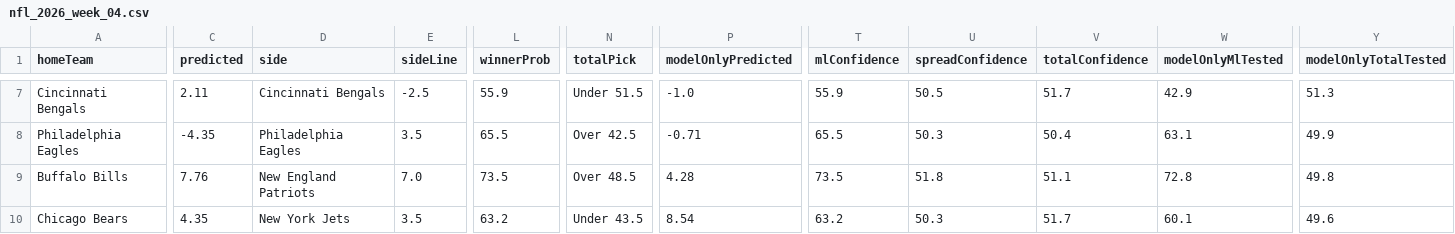
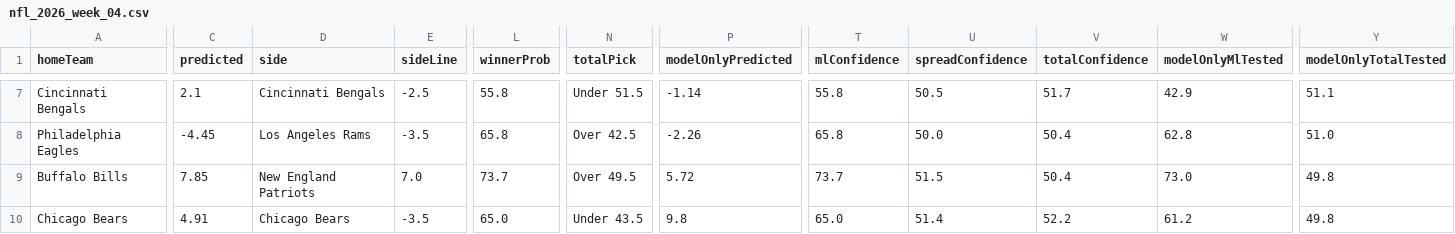
Before and after one commit to CarsonBillig/football-model, a CSV file: docs/history/nfl_2026_week_04.csv, drawn as a sheet; only a part is shown, gaps mark what is left out; the diff covers the shown part only; the diff names each change by its address in the sheet, - before the commit and + after, or states it on an @@ line.

```diff
--- a/docs/history/nfl_2026_week_04.csv
+++ b/docs/history/nfl_2026_week_04.csv
-C7 (predicted): 2.11
+C7 (predicted): 2.1
-L7 (winnerProb): 55.9
+L7 (winnerProb): 55.8
-P7 (modelOnlyPredicted): -1.0
+P7 (modelOnlyPredicted): -1.14
-T7 (mlConfidence): 55.9
+T7 (mlConfidence): 55.8
-Y7 (modelOnlyTotalTested): 51.3
+Y7 (modelOnlyTotalTested): 51.1
-C8 (predicted): -4.35
+C8 (predicted): -4.45
-D8 (side): Philadelphia Eagles
+D8 (side): Los Angeles Rams
-E8 (sideLine): 3.5
+E8 (sideLine): -3.5
-L8 (winnerProb): 65.5
+L8 (winnerProb): 65.8
-P8 (modelOnlyPredicted): -0.71
+P8 (modelOnlyPredicted): -2.26
-T8 (mlConfidence): 65.5
+T8 (mlConfidence): 65.8
-U8 (spreadConfidence): 50.3
+U8 (spreadConfidence): 50.0
-W8 (modelOnlyMlTested): 63.1
+W8 (modelOnlyMlTested): 62.8
-Y8 (modelOnlyTotalTested): 49.9
+Y8 (modelOnlyTotalTested): 51.0
-C9 (predicted): 7.76
+C9 (predicted): 7.85
-L9 (winnerProb): 73.5
+L9 (winnerProb): 73.7
-N9 (totalPick): Over 48.5
+N9 (totalPick): Over 49.5
-P9 (modelOnlyPredicted): 4.28
+P9 (modelOnlyPredicted): 5.72
-T9 (mlConfidence): 73.5
+T9 (mlConfidence): 73.7
-U9 (spreadConfidence): 51.8
+U9 (spreadConfidence): 51.5
-V9 (totalConfidence): 51.1
+V9 (totalConfidence): 50.4
-W9 (modelOnlyMlTested): 72.8
+W9 (modelOnlyMlTested): 73.0
-C10 (predicted): 4.35
+C10 (predicted): 4.91
-D10 (side): New York Jets
+D10 (side): Chicago Bears
-E10 (sideLine): 3.5
+E10 (sideLine): -3.5
-L10 (winnerProb): 63.2
+L10 (winnerProb): 65.0
-P10 (modelOnlyPredicted): 8.54
+P10 (modelOnlyPredicted): 9.8
-T10 (mlConfidence): 63.2
+T10 (mlConfidence): 65.0
-U10 (spreadConfidence): 50.3
+U10 (spreadConfidence): 51.4
-V10 (totalConfidence): 51.7
+V10 (totalConfidence): 52.2
-W10 (modelOnlyMlTested): 60.1
+W10 (modelOnlyMlTested): 61.2
-Y10 (modelOnlyTotalTested): 49.6
+Y10 (modelOnlyTotalTested): 49.8
```
Also changed, not shown: 73 edited cells elsewhere in this file, docs/history/cfb_2026_week_05.csv, docs/history/summary.csv, 15 other files.
